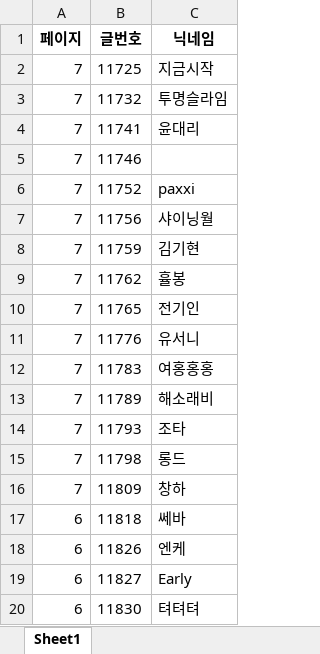
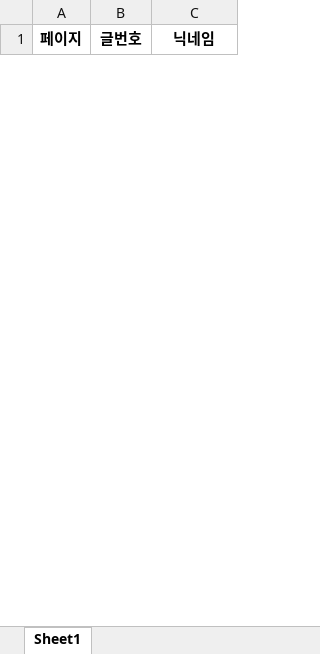
Before and after one commit to asgasgasgasfasfas/copy, an Excel workbook: 리뷰글정보.xlsx, sheet Sheet1, drawn as a sheet; only a part is shown; values as stored, in another font and other column widths than the file's, no borders; removed rows and columns are numbered as before the commit, all else as after; the diff covers the shown part only; the diff names each change by its address in the sheet, - before the commit and + after, or states it on an @@ line.

```diff
--- a/리뷰글정보.xlsx (sheet Sheet1)
+++ b/리뷰글정보.xlsx (sheet Sheet1)
-row 2: 7 | 11725 | 지금시작
-row 3: 7 | 11732 | 투명슬라임
-row 4: 7 | 11741 | 윤대리
-row 5: 7 | 11746
-row 6: 7 | 11752 | paxxi
-row 7: 7 | 11756 | 샤이닝월
-row 8: 7 | 11759 | 김기현
-row 9: 7 | 11762 | 휼봉
-row 10: 7 | 11765 | 전기인
-row 11: 7 | 11776 | 유서니
-row 12: 7 | 11783 | 여홍홍홍
-row 13: 7 | 11789 | 해소래비
-row 14: 7 | 11793 | 조타
-row 15: 7 | 11798 | 롱드
-row 16: 7 | 11809 | 창하
-row 17: 6 | 11818 | 쎄바
-row 18: 6 | 11826 | 엔케
-row 19: 6 | 11827 | Early
-row 20: 6 | 11830 | 텨텨텨
```
Also changed, not shown: 45 added rows and 86 removed rows elsewhere in this sheet, 닉네임인증이벤트엑셀.xlsx, 5 other files.
